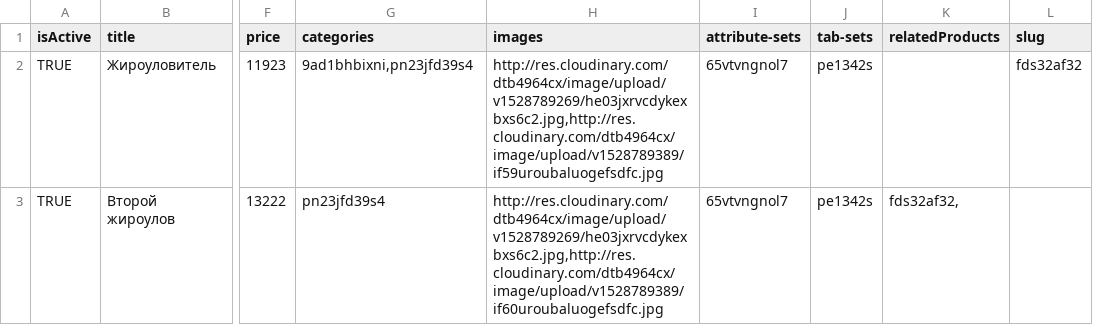
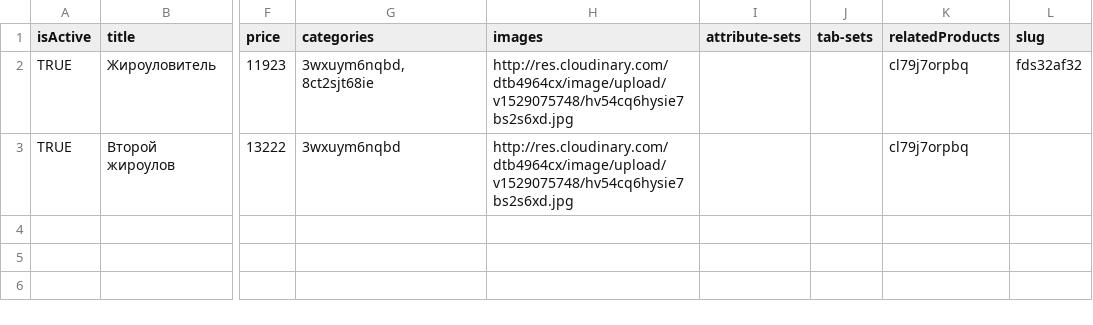
Before and after one commit to StarTag-Team/startag-admin, a CSV file: export/products.csv, drawn as a sheet; only a part is shown, gaps mark what is left out; the diff names each change by its address in the sheet, - before the commit and + after, or states it on an @@ line.

```diff
--- a/export/products.csv
+++ b/export/products.csv
-G2 (categories): 9ad1bhbixni,pn23jfd39s4
+G2 (categories): 3wxuym6nqbd, 8ct2sjt68ie
-H2 (images): http://res.cloudinary.com/dtb4964cx/image/upload/v1528789269/he03jxrvcdykexbxs6c2.jpg,http://res.cloudinary.com/dtb4964cx/image/upload/v1528789389/if59uroubaluogefsdfc.jpg
+H2 (images): http://res.cloudinary.com/dtb4964cx/image/upload/v1529075748/hv54cq6hysie7bs2s6xd.jpg
-I2:I3 (attribute-sets): 65vtvngnol7
+I2:I3 (attribute-sets): (empty)
-J2:J3 (tab-sets): pe1342s
+J2:J3 (tab-sets): (empty)
-K2 (relatedProducts): (empty)
+K2 (relatedProducts): cl79j7orpbq
-G3 (categories): pn23jfd39s4
+G3 (categories): 3wxuym6nqbd
-H3 (images): http://res.cloudinary.com/dtb4964cx/image/upload/v1528789269/he03jxrvcdykexbxs6c2.jpg,http://res.cloudinary.com/dtb4964cx/image/upload/v1528789389/if60uroubaluogefsdfc.jpg
+H3 (images): http://res.cloudinary.com/dtb4964cx/image/upload/v1529075748/hv54cq6hysie7bs2s6xd.jpg
-K3 (relatedProducts): fds32af32,
+K3 (relatedProducts): cl79j7orpbq
```
Also changed, not shown: 12 other files.
